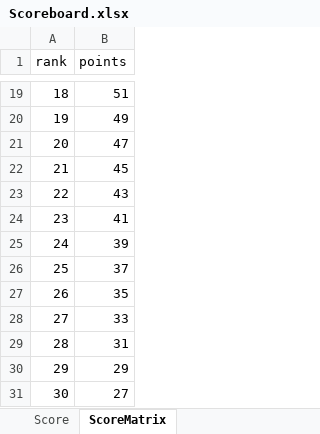
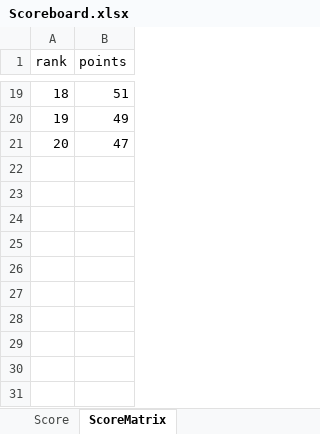
Before and after one commit to liyuanhao86/streamlit, an Excel workbook: Scoreboard.xlsx, sheet ScoreMatrix, drawn as a sheet; only a part is shown, gaps mark what is left out; values as stored, in another font and other column widths than the file's, no borders; the diff names each change by its address in the sheet, - before the commit and + after, or states it on an @@ line.

```diff
--- a/Scoreboard.xlsx (sheet ScoreMatrix)
+++ b/Scoreboard.xlsx (sheet ScoreMatrix)
-row 22: 21 | 45
-row 23: 22 | 43
-row 24: 23 | 41
-row 25: 24 | 39
-row 26: 25 | 37
-row 27: 26 | 35
-row 28: 27 | 33
-row 29: 28 | 31
-row 30: 29 | 29
-row 31: 30 | 27
```
Also changed, not shown: sheet Score.
